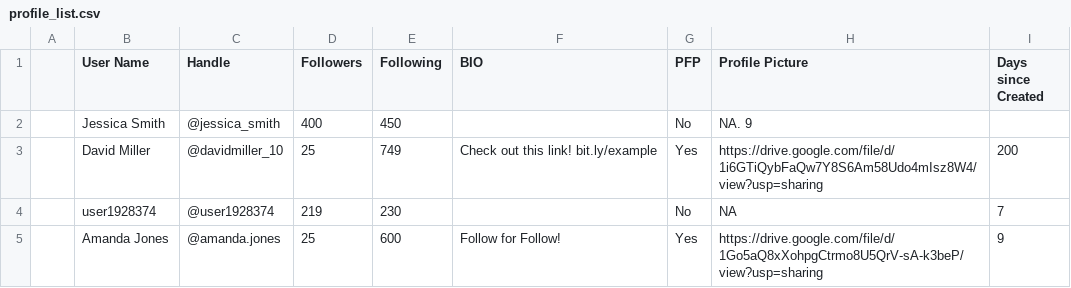
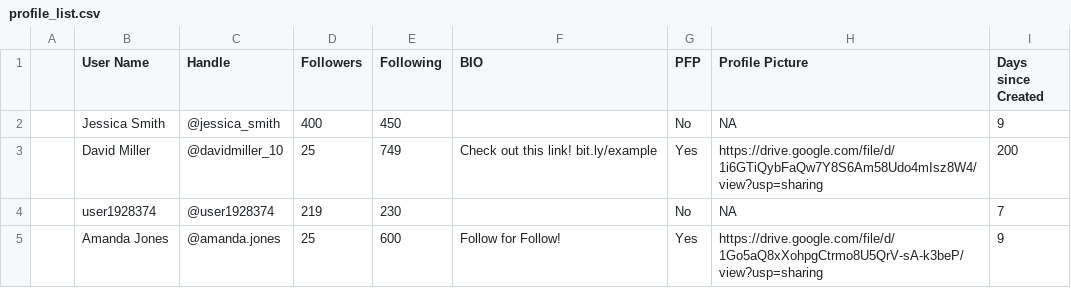
Before and after one commit to jonini-konini/insta_auto_blocker, a CSV file: profile_list.csv, drawn as a sheet; only a part is shown.

Commit message:
Update profile_list.csv

```diff
--- a/profile_list.csv
+++ b/profile_list.csv
@@ -1,3 +1,3 @@
 ,User Name,Handle,Followers,Following,BIO,PFP,Profile Picture, Days since Created
-,Jessica Smith,@jessica_smith,400,450,,No,NA. 9
+,Jessica Smith,@jessica_smith,400,450,,No,NA, 9
 ,David Miller,@davidmiller_10,25,749,Check out this link! bit.ly/example,Yes,https://drive.google.com/file/d/1i6GTiQybFaQw7Y8S6Am58Udo4mIsz8W4/view?usp=sharing, 200
```
